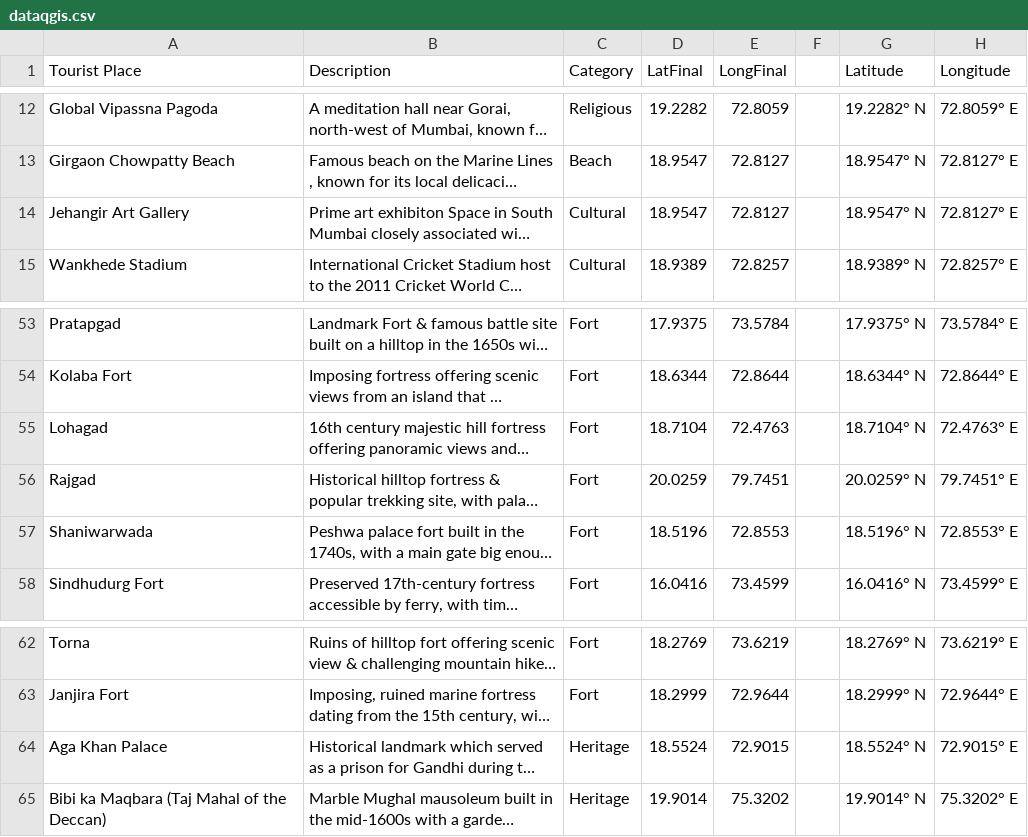
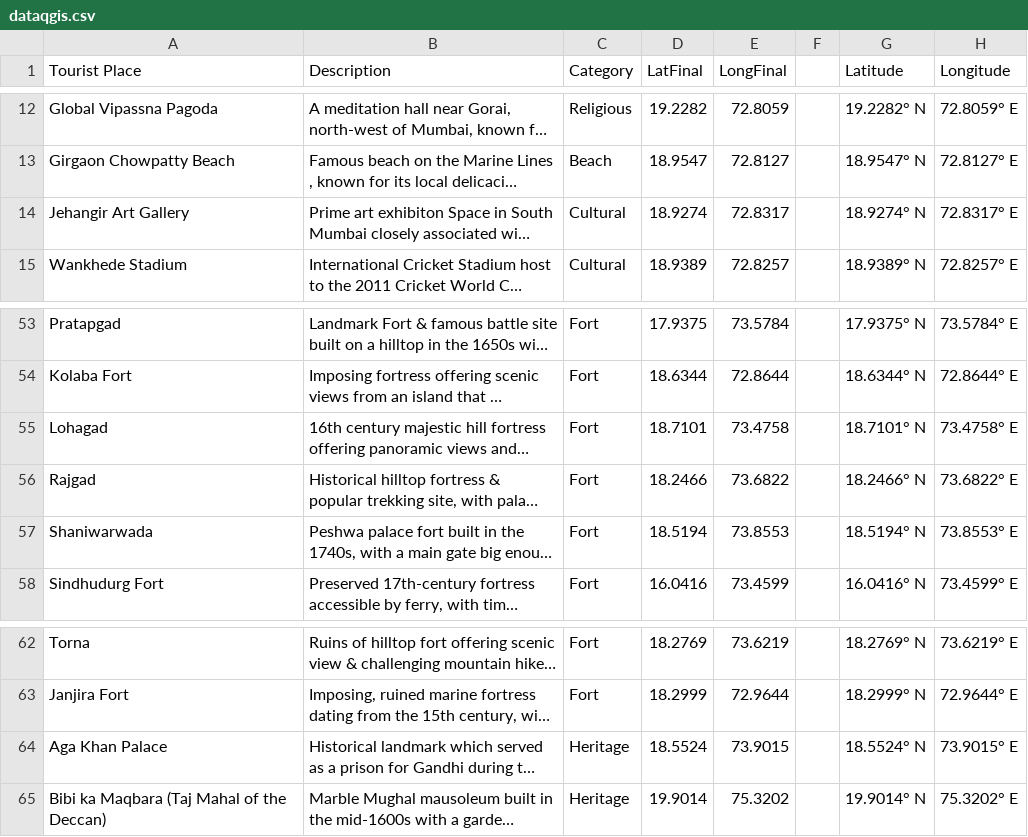
Before and after one commit to manascb1344/QGIS-Project, a CSV file: QGIS_Files/dataqgis.csv, drawn as a sheet; only a part is shown, gaps mark what is left out; long unchanged cells end in …; the diff names each change by its address in the sheet, - before the commit and + after, or states it on an @@ line.

```diff
--- a/QGIS_Files/dataqgis.csv
+++ b/QGIS_Files/dataqgis.csv
-D14 (LatFinal): 18.9547
+D14 (LatFinal): 18.9274
-E14 (LongFinal): 72.8127
+E14 (LongFinal): 72.8317
-G14 (Latitude): 18.9547° N
+G14 (Latitude): 18.9274° N
-H14 (Longitude): 72.8127° E
+H14 (Longitude): 72.8317° E
-D55 (LatFinal): 18.7104
+D55 (LatFinal): 18.7101
-E55 (LongFinal): 72.4763
+E55 (LongFinal): 73.4758
-G55 (Latitude): 18.7104° N
+G55 (Latitude): 18.7101° N
-H55 (Longitude): 72.4763° E
+H55 (Longitude): 73.4758° E
-D56 (LatFinal): 20.0259
+D56 (LatFinal): 18.2466
-E56 (LongFinal): 79.7451
+E56 (LongFinal): 73.6822
-G56 (Latitude): 20.0259° N
+G56 (Latitude): 18.2466° N
-H56 (Longitude): 79.7451° E
+H56 (Longitude): 73.6822° E
-D57 (LatFinal): 18.5196
+D57 (LatFinal): 18.5194
-E57 (LongFinal): 72.8553
+E57 (LongFinal): 73.8553
-G57 (Latitude): 18.5196° N
+G57 (Latitude): 18.5194° N
-H57 (Longitude): 72.8553° E
+H57 (Longitude): 73.8553° E
-E64 (LongFinal): 72.9015
+E64 (LongFinal): 73.9015
-H64 (Longitude): 72.9015° E
+H64 (Longitude): 73.9015° E
```
Also changed, not shown: 11 other files.
